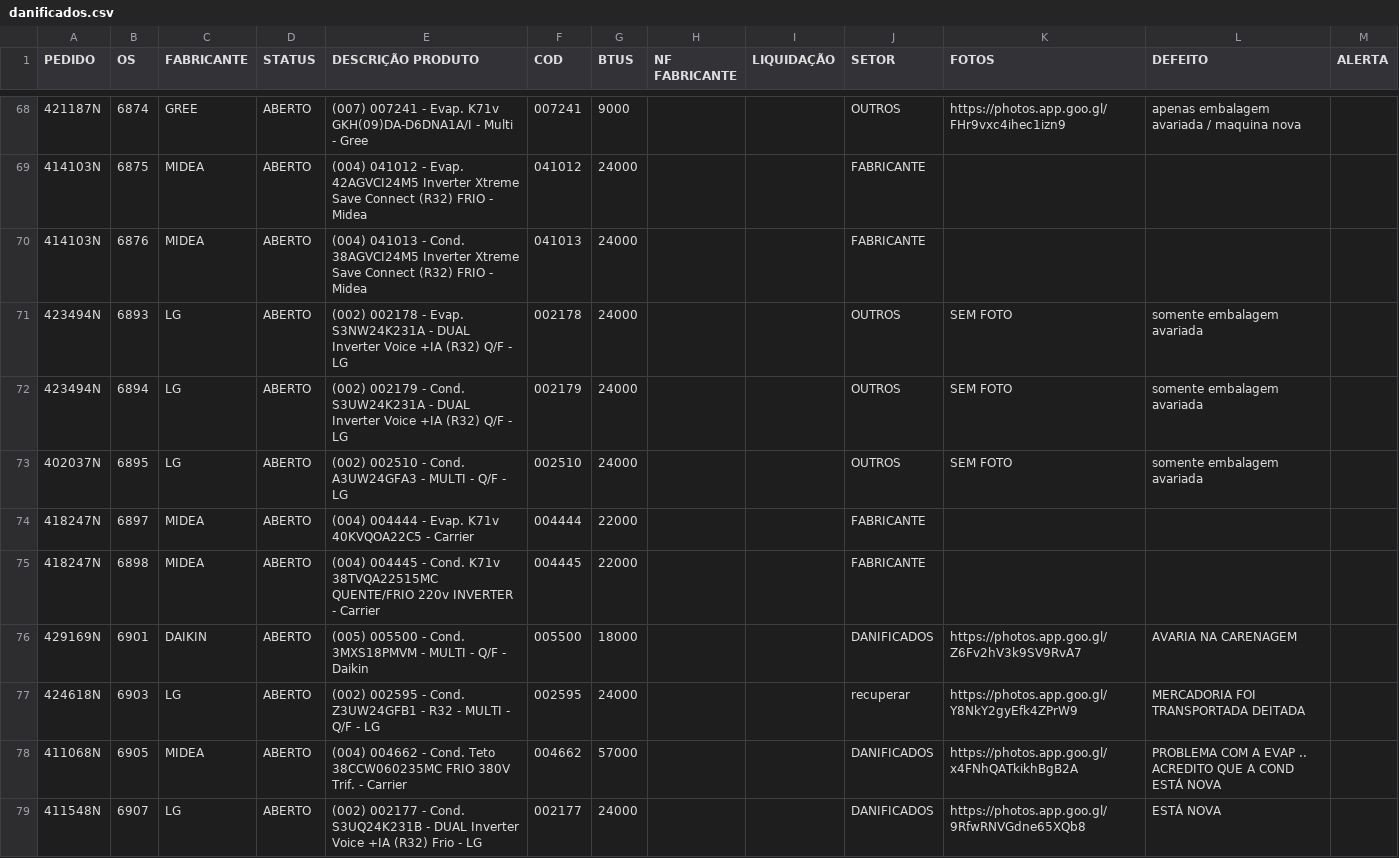
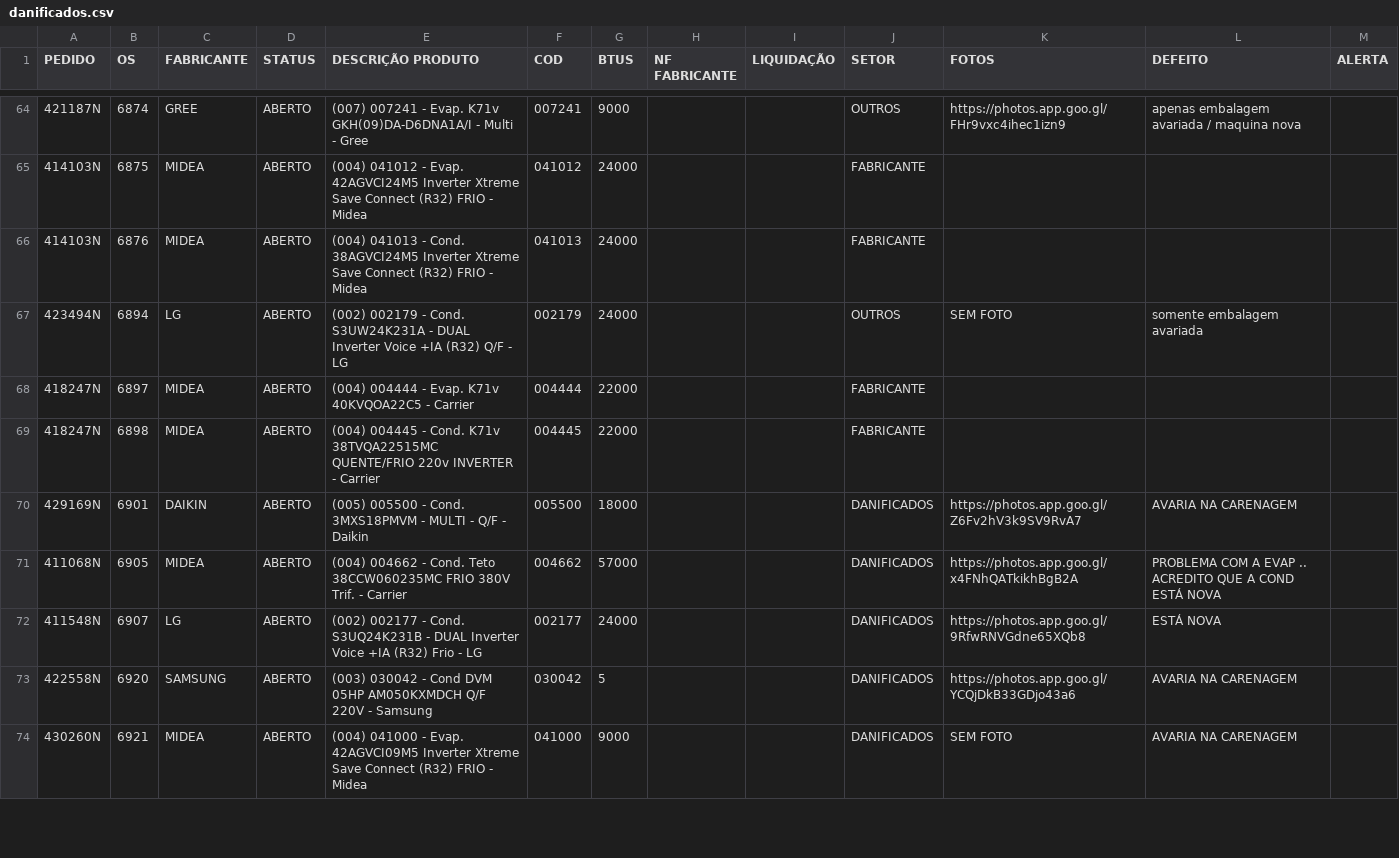
Before and after one commit to discomerciologistica/DANIFICADOS, a CSV file: danificados.csv, drawn as a sheet; only a part is shown, gaps mark what is left out; the shorter side is filled out with more unchanged rows; removed rows and columns are numbered as before the commit, all else as after; the diff covers the shown part only; the diff names each change by its address in the sheet, - before the commit and + after, or states it on an @@ line.

```diff
--- a/danificados.csv
+++ b/danificados.csv
-row 71: 423494N | 6893 | LG | ABERTO | (002) 002178 - Evap. S3NW24K231A - DUAL Inverter Voice +IA (R32) Q/F - LG | 002178 | 24000 |  |  | OUTROS | SEM FOTO | somente embalagem avariada
-row 73: 402037N | 6895 | LG | ABERTO | (002) 002510 - Cond. A3UW24GFA3 - MULTI - Q/F - LG | 002510 | 24000 |  |  | OUTROS | SEM FOTO | somente embalagem avariada
-row 77: 424618N | 6903 | LG | ABERTO | (002) 002595 - Cond. Z3UW24GFB1 - R32 - MULTI - Q/F - LG | 002595 | 24000 |  |  | recuperar | https://photos.app.goo.gl/Y8NkY2gyEfk4ZPrW9 | MERCADORIA FOI TRANSPORTADA DEITADA
```
Also changed, not shown: 1 added row and 8 removed rows elsewhere in this file.
